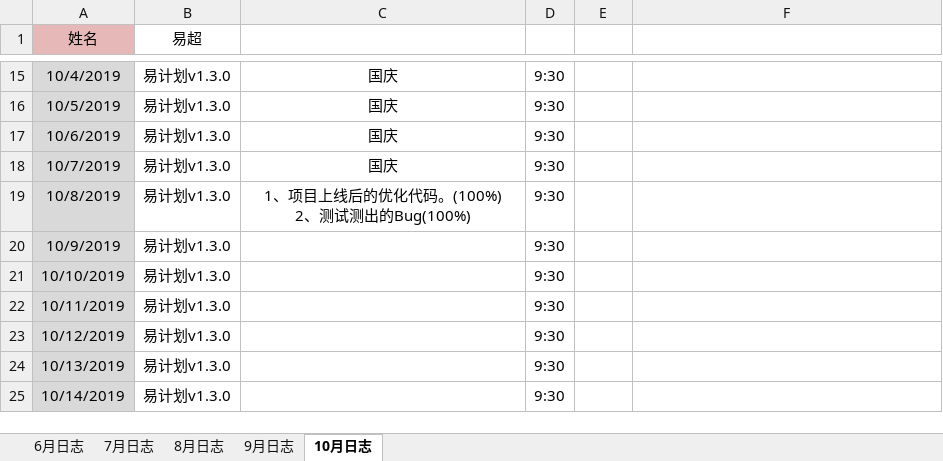
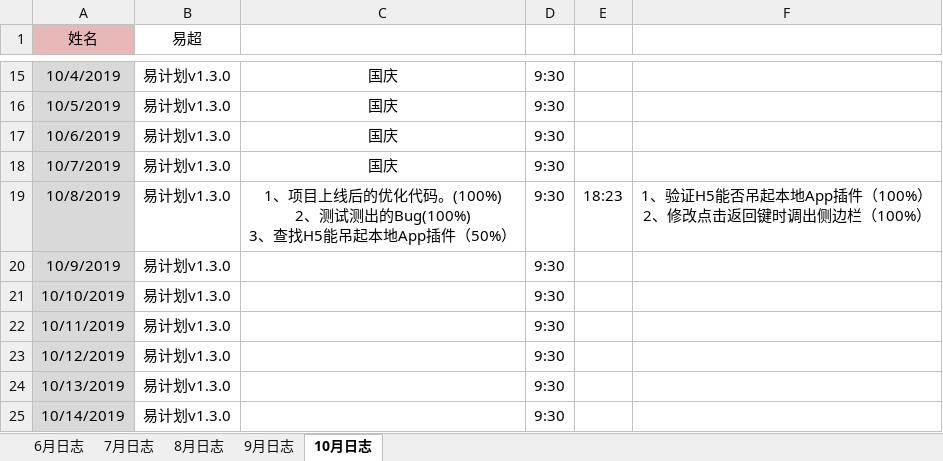
Before and after one commit to xiaofengshen/heheh, an Excel workbook: 易超_1工作·日志.xlsx, sheet 10月日志, drawn as a sheet; only a part is shown, gaps mark what is left out; values as stored, in another font and other column widths than the file's, no borders; ↵ is a line break in a cell; the diff names each change by its address in the sheet, - before the commit and + after, or states it on an @@ line.

Commit message:
20191008

```diff
--- a/易超_1工作·日志.xlsx (sheet 10月日志)
+++ b/易超_1工作·日志.xlsx (sheet 10月日志)
-C19: …测出的Bug(100%)
+C19: …测出的Bug(100%) ↵ 3、查找H5能吊起本地App插件（50%）
-E19: (empty)
+E19: 18:23
-F19: (empty)
+F19: 1、验证H5能否吊起本地App插件（100%） ↵ 2、修改点击返回键时调出侧边栏（100%）
```
